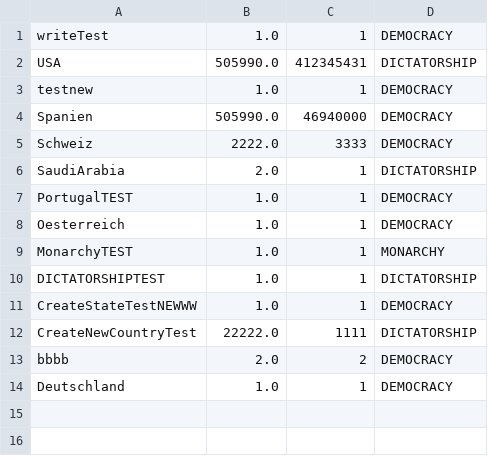
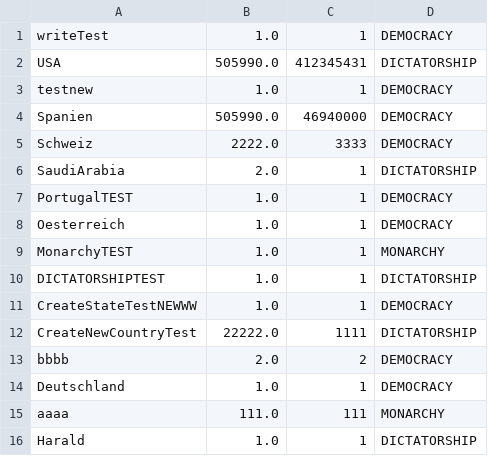
Before and after one commit to Science4tw/CRUD-Geography, a CSV file: src/model/SE_CountryList.csv, drawn as a sheet.

```diff
--- a/src/model/SE_CountryList.csv
+++ b/src/model/SE_CountryList.csv
@@ -14 +14,3 @@ bbbb;2.0;2;DEMOCRACY
 Deutschland;1.0;1;DEMOCRACY
+aaaa;111.0;111;MONARCHY
+Harald;1.0;1;DICTATORSHIP
```
Also changed, not shown: 3 other files.
